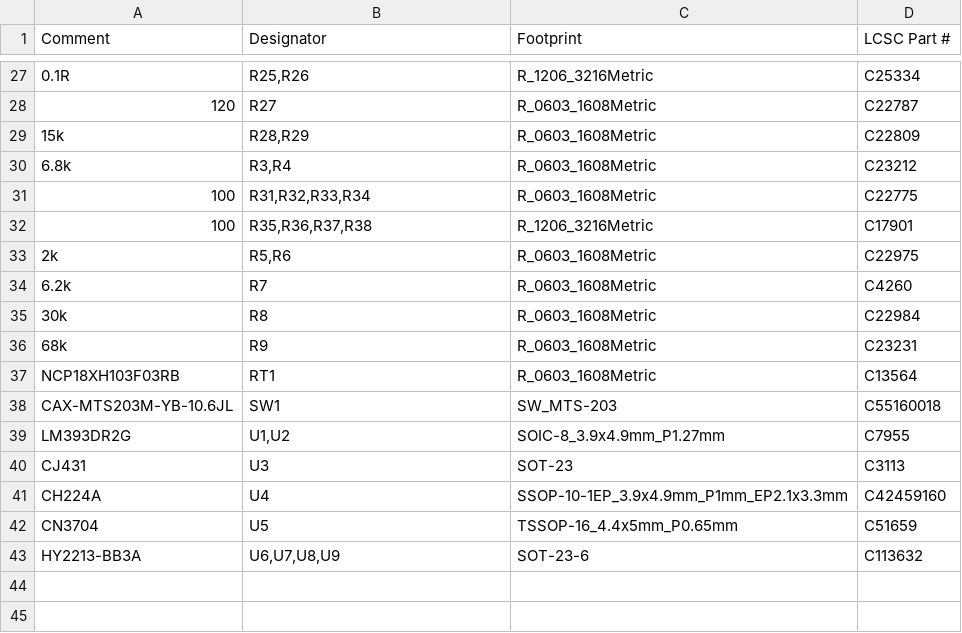
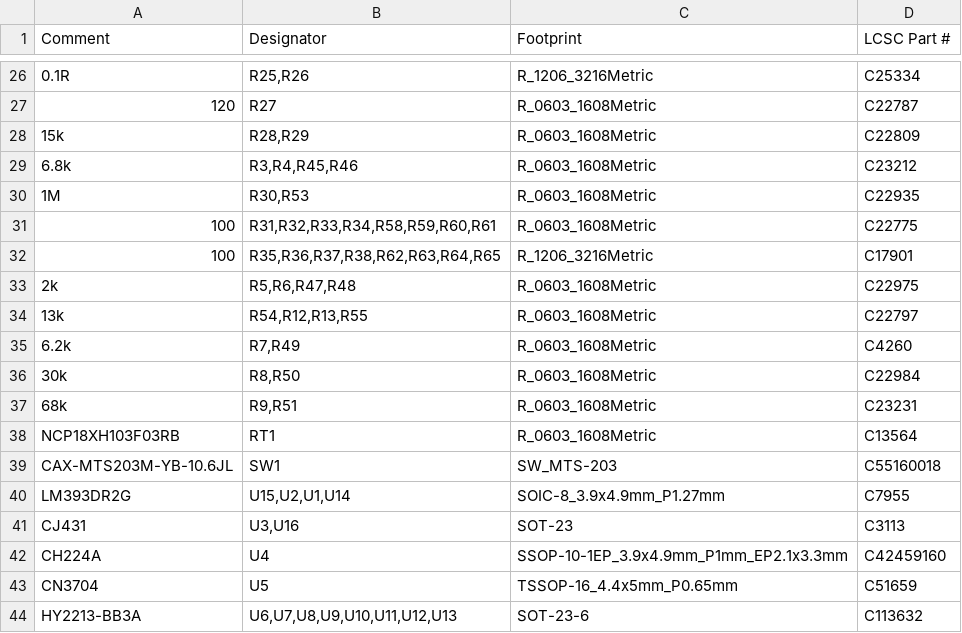
Before and after one commit to ckemere/LaserDriver, a CSV file: LaserHAT/fab/BatteryPack/BatteryPack_bom.csv, drawn as a sheet; only a part is shown, gaps mark what is left out; addresses are those after the commit; the diff covers the shown part only; the diff names each change by its address in the sheet, - before the commit and + after, or states it on an @@ line.

```diff
--- a/LaserHAT/fab/BatteryPack/BatteryPack_bom.csv
+++ b/LaserHAT/fab/BatteryPack/BatteryPack_bom.csv
-B29 (Designator): R3,R4
+B29 (Designator): R3,R4,R45,R46
+row 30: 1M | R30,R53 | R_0603_1608Metric | C22935
-B31 (Designator): R31,R32,R33,R34
+B31 (Designator): R31,R32,R33,R34,R58,R59,R60,R61
-B32 (Designator): R35,R36,R37,R38
+B32 (Designator): R35,R36,R37,R38,R62,R63,R64,R65
-B33 (Designator): R5,R6
+B33 (Designator): R5,R6,R47,R48
+row 34: 13k | R54,R12,R13,R55 | R_0603_1608Metric | C22797
-B35 (Designator): R7
+B35 (Designator): R7,R49
-B36 (Designator): R8
+B36 (Designator): R8,R50
-B37 (Designator): R9
+B37 (Designator): R9,R51
-B40 (Designator): U1,U2
+B40 (Designator): U15,U2,U1,U14
-B41 (Designator): U3
+B41 (Designator): U3,U16
-B44 (Designator): U6,U7,U8,U9
+B44 (Designator): U6,U7,U8,U9,U10,U11,U12,U13
```
Also changed, not shown: 5 added rows, 6 removed rows and 10 edited cells elsewhere in this file, LaserHAT/BatteryPack/bom_BatteryPack.csv, LaserHAT/fab/BatteryPack/BatteryPack_cpl.csv, 23 other files.
